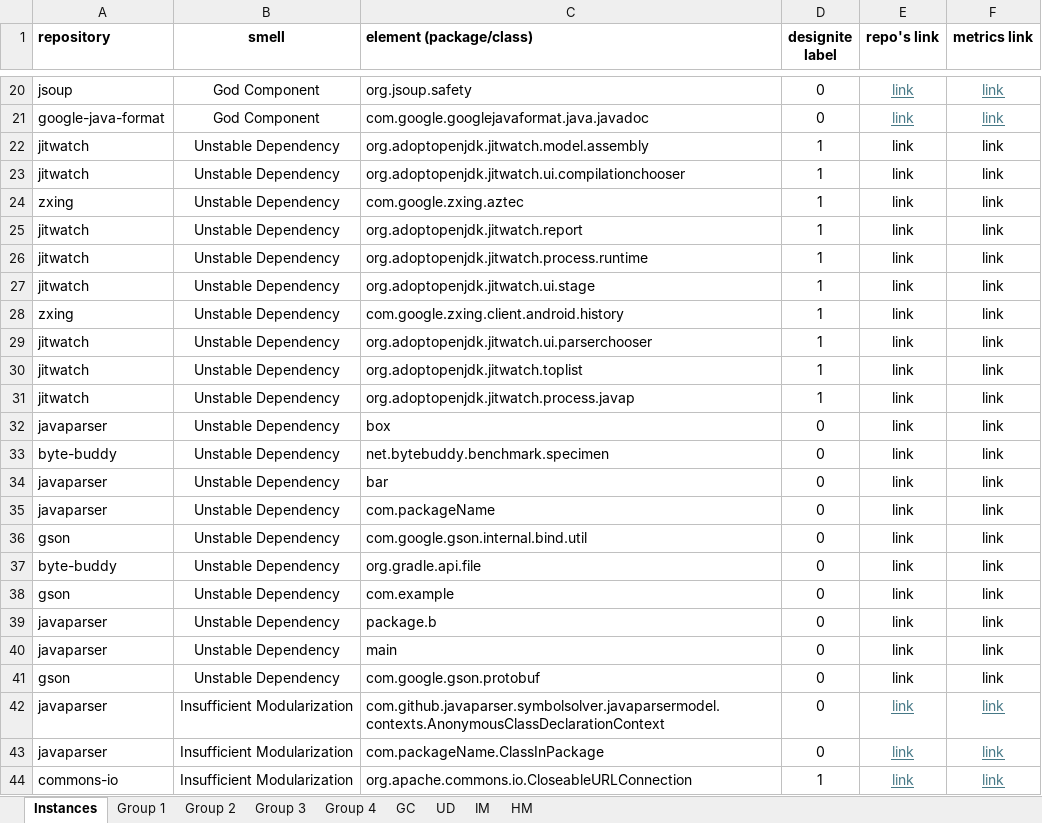
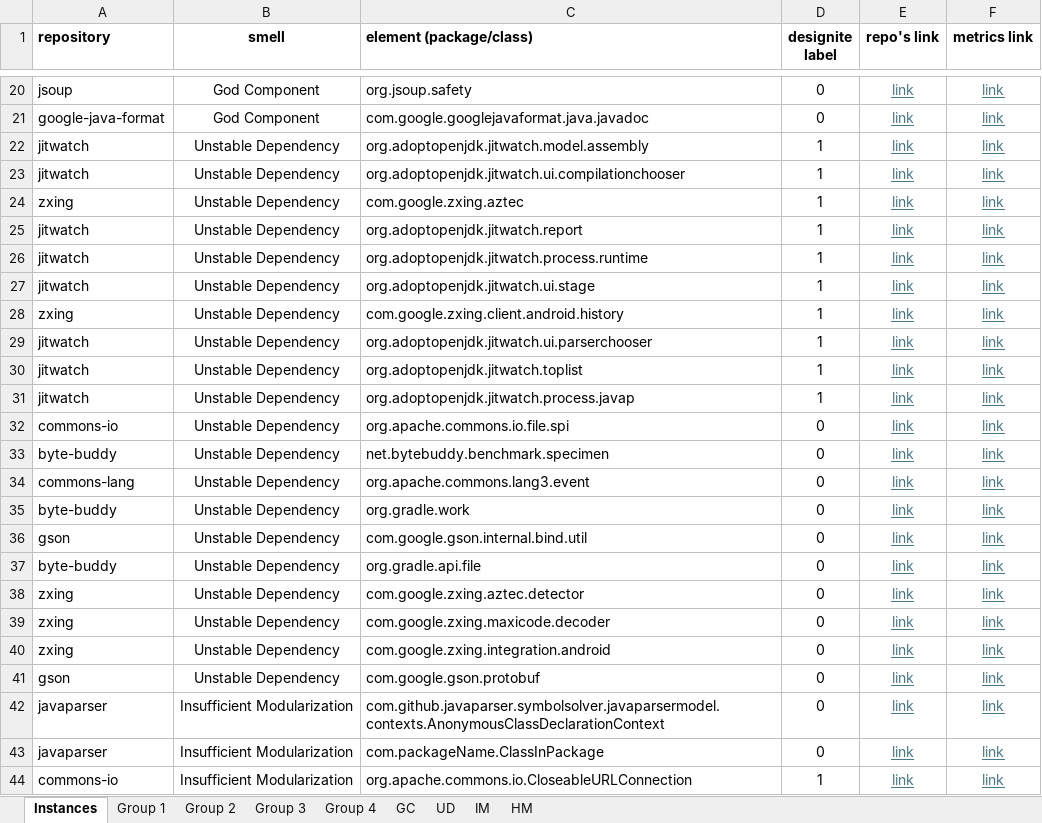
Before and after one commit to riqueufmg/detecting_smells_study, an Excel workbook: human_evaluation/human_evaluation.xlsx, sheet Instances, drawn as a sheet; only a part is shown, gaps mark what is left out; values as stored, in another font and other column widths than the file's, no borders; the diff names each change by its address in the sheet, - before the commit and + after, or states it on an @@ line.

Commit message:
upload human study data - update samples

```diff
--- a/human_evaluation/human_evaluation.xlsx (sheet Instances)
+++ b/human_evaluation/human_evaluation.xlsx (sheet Instances)
@@ E22:F41 underline: off → on, text colour: black → #467886 @@
-A32 (repository): javaparser
+A32 (repository): commons-io
-C32 (element (package/class)): box
+C32 (element (package/class)): org.apache.commons.io.file.spi
-A34 (repository): javaparser
+A34 (repository): commons-lang
-C34 (element (package/class)): bar
+C34 (element (package/class)): org.apache.commons.lang3.event
-A35 (repository): javaparser
+A35 (repository): byte-buddy
-C35 (element (package/class)): com.packageName
+C35 (element (package/class)): org.gradle.work
-A38 (repository): gson
+A38 (repository): zxing
-C38 (element (package/class)): com.example
+C38 (element (package/class)): com.google.zxing.aztec.detector
-A39:A40 (repository): javaparser
+A39:A40 (repository): zxing
-C39 (element (package/class)): package.b
+C39 (element (package/class)): com.google.zxing.maxicode.decoder
-C40 (element (package/class)): main
+C40 (element (package/class)): com.google.zxing.integration.android
```
